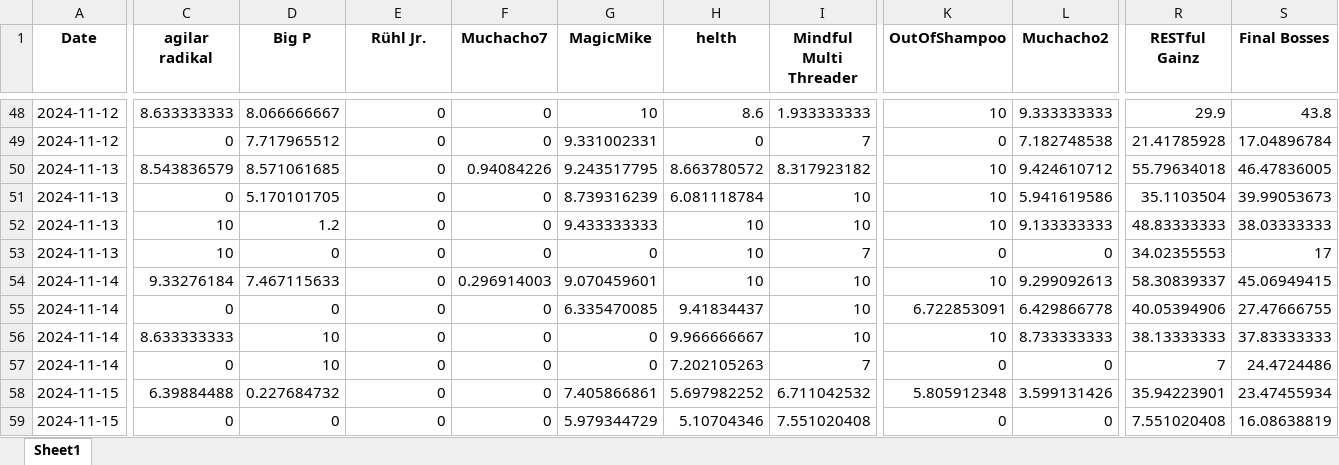
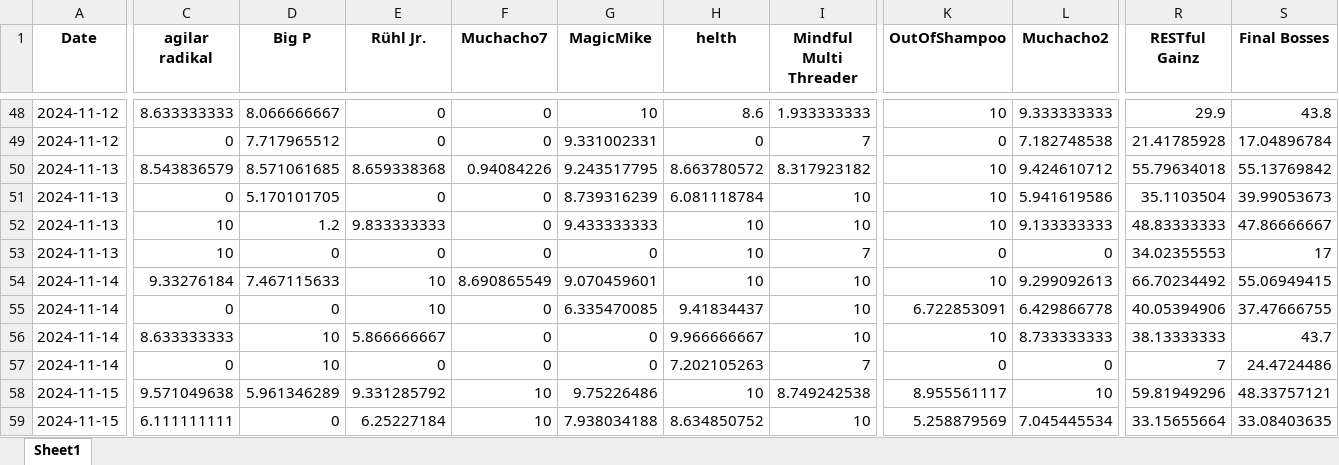
Before and after one commit to Cornibouchon/HealthyLifeFrontend01, an Excel workbook: data/Daily_Scores_all.xlsx, sheet Sheet1, drawn as a sheet; only a part is shown, gaps mark what is left out; values as stored, in another font and other column widths than the file's, no borders; the diff covers the shown part only; the diff names each change by its address in the sheet, - before the commit and + after, or states it on an @@ line.

Commit message:
Updating the dailyscores

```diff
--- a/data/Daily_Scores_all.xlsx (sheet Sheet1)
+++ b/data/Daily_Scores_all.xlsx (sheet Sheet1)
-E50 (Rühl Jr.): 0
+E50 (Rühl Jr.): 8.659338368
-S50 (Final Bosses): 46.47836005
+S50 (Final Bosses): 55.13769842
-E52 (Rühl Jr.): 0
+E52 (Rühl Jr.): 9.833333333
-S52 (Final Bosses): 38.03333333
+S52 (Final Bosses): 47.86666667
-E54:E55 (Rühl Jr.): 0
+E54:E55 (Rühl Jr.): 10
-F54 (Muchacho7): 0.296914003
+F54 (Muchacho7): 8.690865549
-R54 (RESTful Gainz): 58.30839337
+R54 (RESTful Gainz): 66.70234492
-S54 (Final Bosses): 45.06949415
+S54 (Final Bosses): 55.06949415
-S55 (Final Bosses): 27.47666755
+S55 (Final Bosses): 37.47666755
-E56 (Rühl Jr.): 0
+E56 (Rühl Jr.): 5.866666667
-S56 (Final Bosses): 37.83333333
+S56 (Final Bosses): 43.7
-C58 (agilar radikal): 6.39884488
+C58 (agilar radikal): 9.571049638
-D58 (Big P): 0.227684732
+D58 (Big P): 5.961346289
-E58 (Rühl Jr.): 0
+E58 (Rühl Jr.): 9.331285792
-F58:F59 (Muchacho7): 0
+F58:F59 (Muchacho7): 10
-G58 (MagicMike): 7.405866861
+G58 (MagicMike): 9.75226486
-H58 (helth): 5.697982252
+H58 (helth): 10
-I58 (Mindful Multi Threader): 6.711042532
+I58 (Mindful Multi Threader): 8.749242538
-K58 (OutOfShampoo): 5.805912348
+K58 (OutOfShampoo): 8.955561117
-L58 (Muchacho2): 3.599131426
+L58 (Muchacho2): 10
-R58 (RESTful Gainz): 35.94223901
+R58 (RESTful Gainz): 59.81949296
-S58 (Final Bosses): 23.47455934
+S58 (Final Bosses): 48.33757121
-C59 (agilar radikal): 0
+C59 (agilar radikal): 6.111111111
-E59 (Rühl Jr.): 0
+E59 (Rühl Jr.): 6.25227184
-G59 (MagicMike): 5.979344729
+G59 (MagicMike): 7.938034188
-H59 (helth): 5.10704346
+H59 (helth): 8.634850752
-I59 (Mindful Multi Threader): 7.551020408
+I59 (Mindful Multi Threader): 10
-K59 (OutOfShampoo): 0
+K59 (OutOfShampoo): 5.258879569
-L59 (Muchacho2): 0
+L59 (Muchacho2): 7.045445534
-R59 (RESTful Gainz): 7.551020408
+R59 (RESTful Gainz): 33.15655664
-S59 (Final Bosses): 16.08638819
+S59 (Final Bosses): 33.08403635
```
Also changed, not shown: 253 edited cells elsewhere in this sheet, data/Daily_Scores.xlsx.
